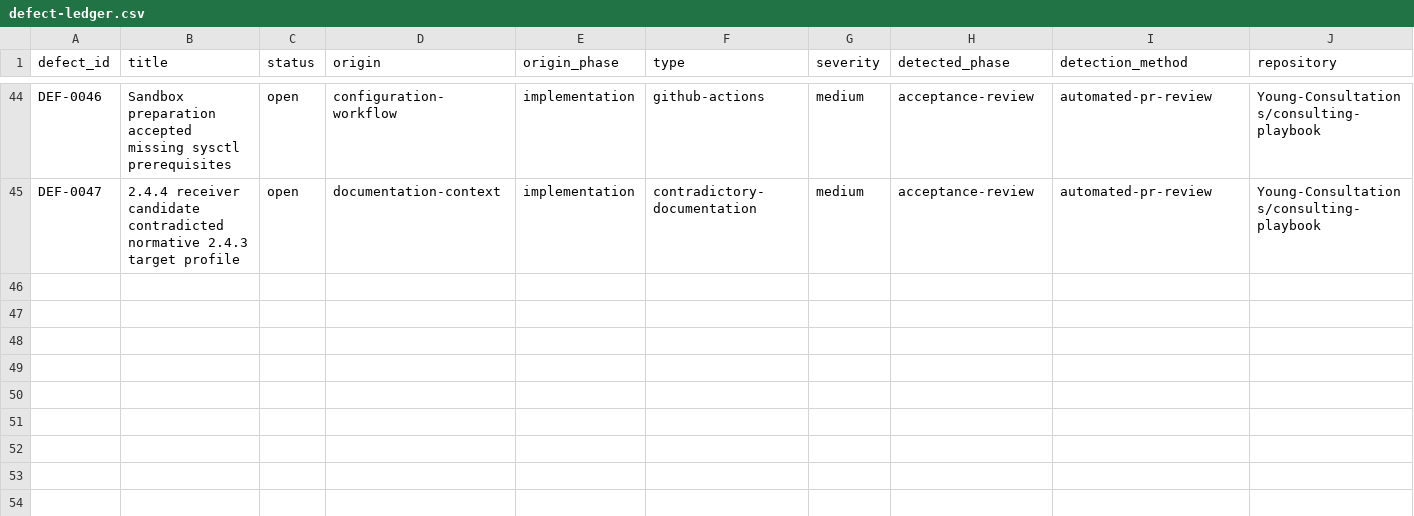
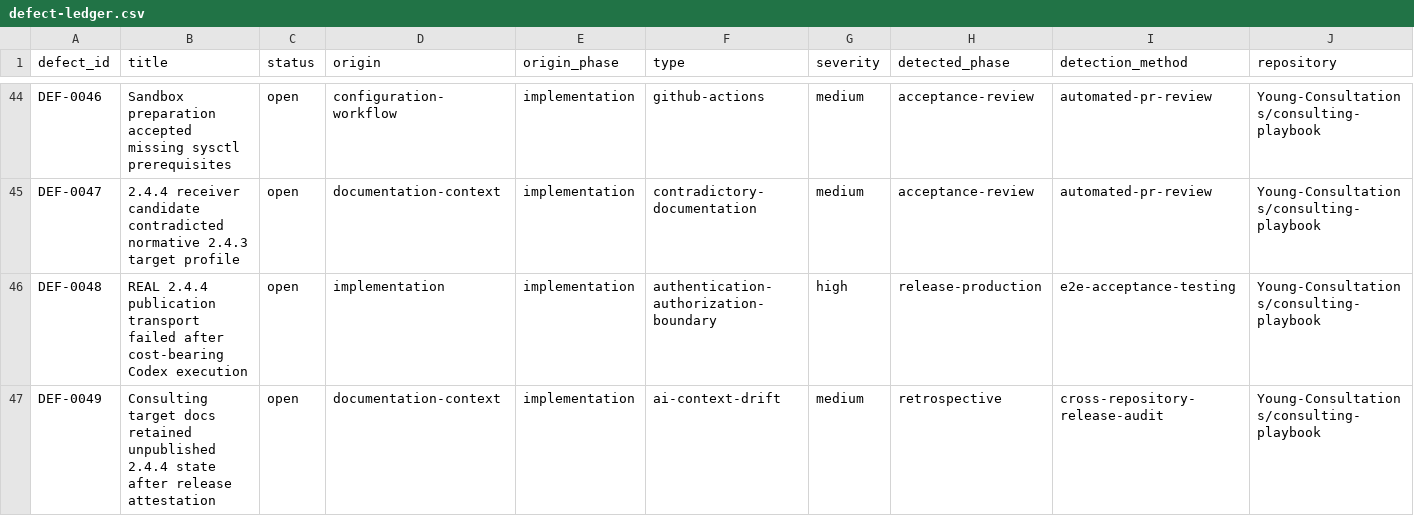
Before and after one commit to Young-Consultations/consulting-playbook, a CSV file: ai-sdlc/defects/defect-ledger.csv, drawn as a sheet; only a part is shown, gaps mark what is left out; rows hold the shown columns only; the diff names each change by its address in the sheet, - before the commit and + after, or states it on an @@ line.

Commit message:
Record REAL 151 publication and release-state defects

```diff
--- a/ai-sdlc/defects/defect-ledger.csv
+++ b/ai-sdlc/defects/defect-ledger.csv
+row 46: DEF-0048 | REAL 2.4.4 publication transport failed after cost-bearing Codex execution | open | implementation | implementation | authentication-authorization-boundary | high | release-production | e2e-acceptance-testing | Young-Consultations/consulting-playbook
+row 47: DEF-0049 | Consulting target docs retained unpublished 2.4.4 state after release attestation | open | documentation-context | implementation | ai-context-drift | medium | retrospective | cross-repository-release-audit | Young-Consultations/consulting-playbook
```
